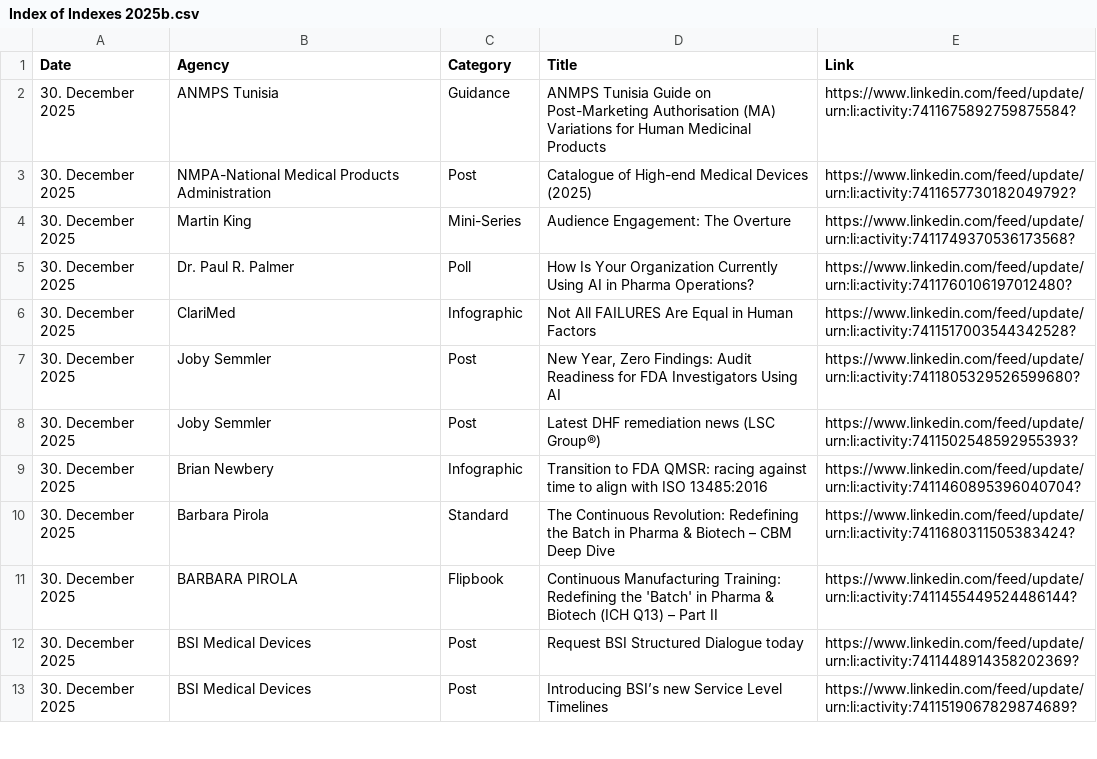
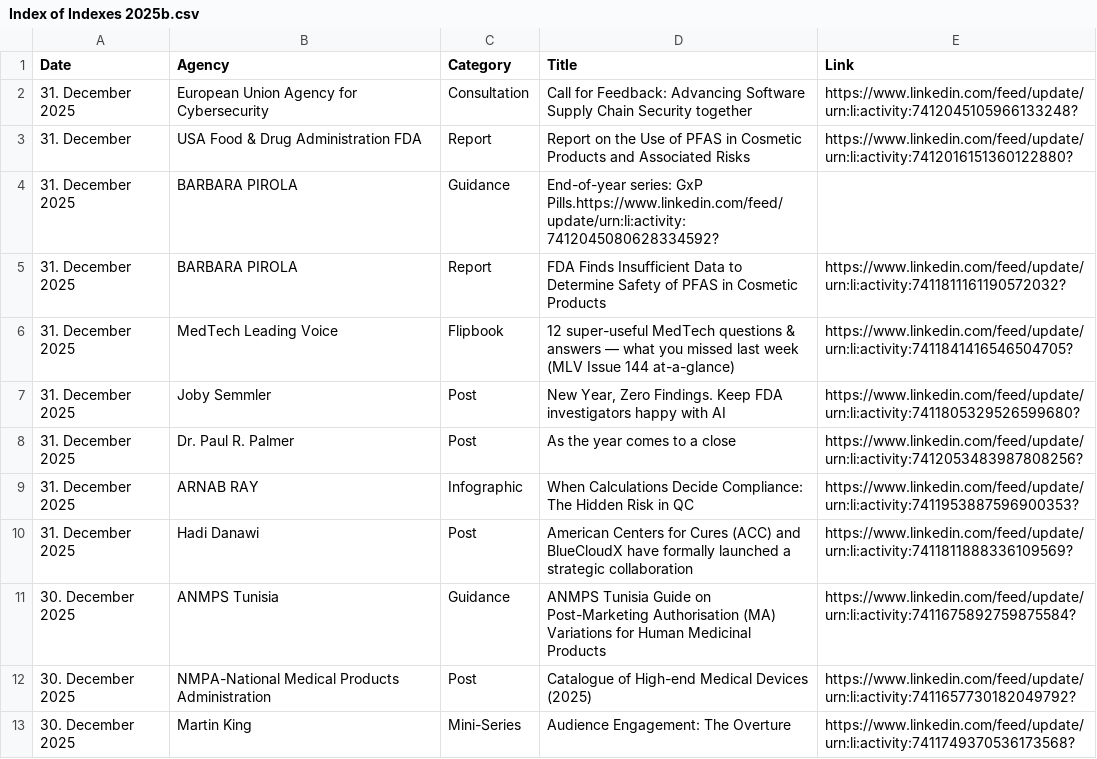
Before and after one commit to MartinCKing/Index-of-Indexes, a CSV file: Index of Indexes 2025b.csv, drawn as a sheet; only a part is shown; the shorter side is filled out with more unchanged rows.

Commit message:
Update Index of Indexes 2025b.csv

```diff
--- a/Index of Indexes 2025b.csv
+++ b/Index of Indexes 2025b.csv
@@ -1,2 +1,11 @@
 Date,Agency,Category,Title,Link
+31. December 2025,European Union Agency for Cybersecurity,Consultation,Call for Feedback: Advancing Software Supply Chain Security together, https://www.linkedin.com/feed/update/urn:li:activity:7412045105966133248?
+31. December,USA Food & Drug Administration FDA,Report,Report on the Use of PFAS in Cosmetic Products and Associated Risks, https://www.linkedin.com/feed/update/urn:li:activity:7412016151360122880?
+31. December 2025,BARBARA PIROLA,Guidance,End-of-year series: GxP Pills.https://www.linkedin.com/feed/update/urn:li:activity:7412045080628334592?
+31. December 2025,BARBARA PIROLA,Report,FDA Finds Insufficient Data to Determine Safety of PFAS in Cosmetic Products,https://www.linkedin.com/feed/update/urn:li:activity:7411811161190572032?
+31.  December 2025,MedTech Leading Voice,Flipbook,12 super-useful MedTech questions & answers — what you missed last week (MLV Issue 144 at-a-glance),https://www.linkedin.com/feed/update/urn:li:activity:7411841416546504705?
+31. December 2025,Joby Semmler,Post,"New Year, Zero Findings. Keep FDA investigators happy with AI",https://www.linkedin.com/feed/update/urn:li:activity:7411805329526599680?
+31. December 2025,Dr. Paul R. Palmer,Post,As the year comes to a close,https://www.linkedin.com/feed/update/urn:li:activity:7412053483987808256?
+31. December 2025,ARNAB RAY,Infographic,When Calculations Decide Compliance: The Hidden Risk in QC,https://www.linkedin.com/feed/update/urn:li:activity:7411953887596900353?
+31.  December 2025,Hadi Danawi,Post,American Centers for Cures (ACC) and BlueCloudX have formally launched a strategic collaboration,https://www.linkedin.com/feed/update/urn:li:activity:7411811888336109569?
 30. December 2025,ANMPS Tunisia,Guidance,ANMPS Tunisia Guide on Post-Marketing Authorisation (MA) Variations for Human Medicinal Products,https://www.linkedin.com/feed/update/urn:li:activity:7411675892759875584?
```
